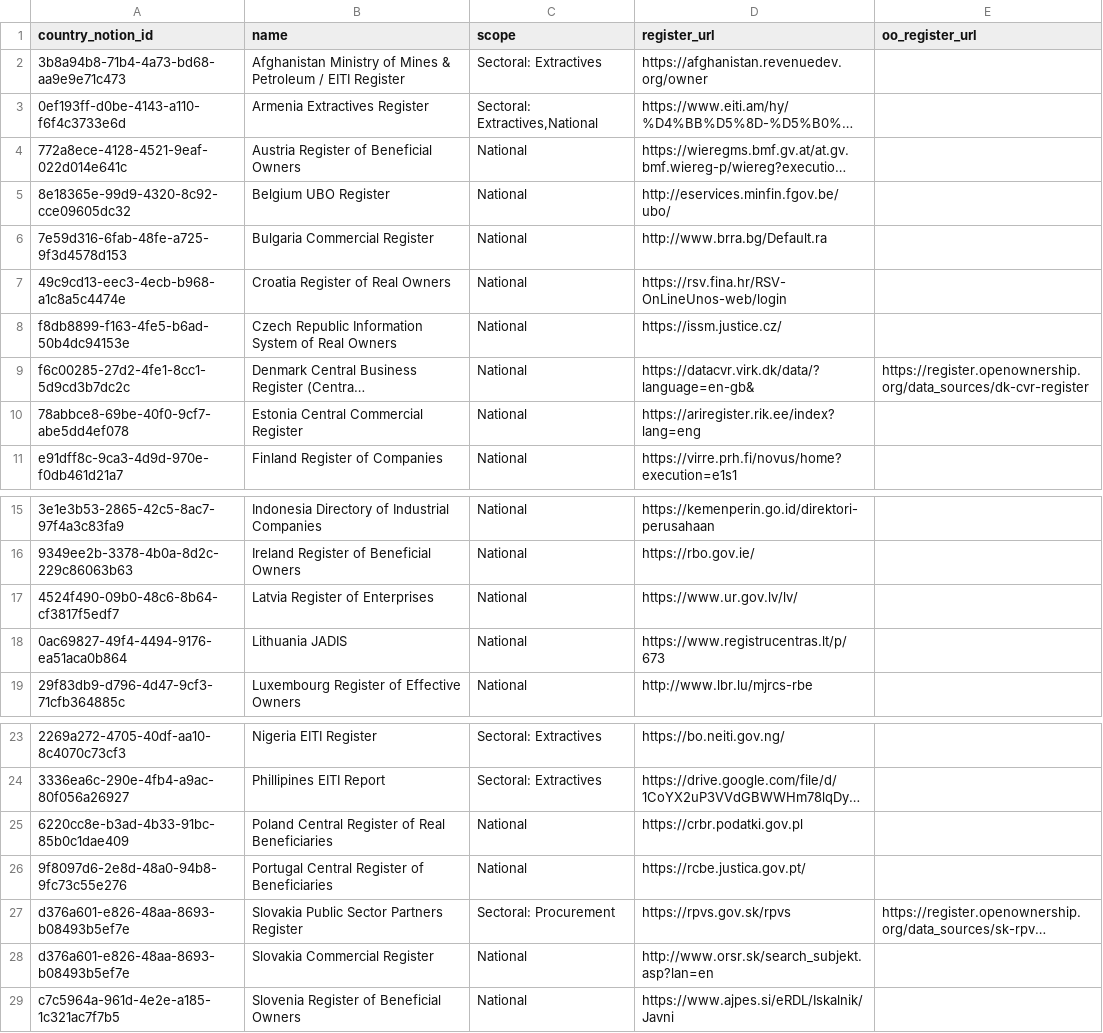
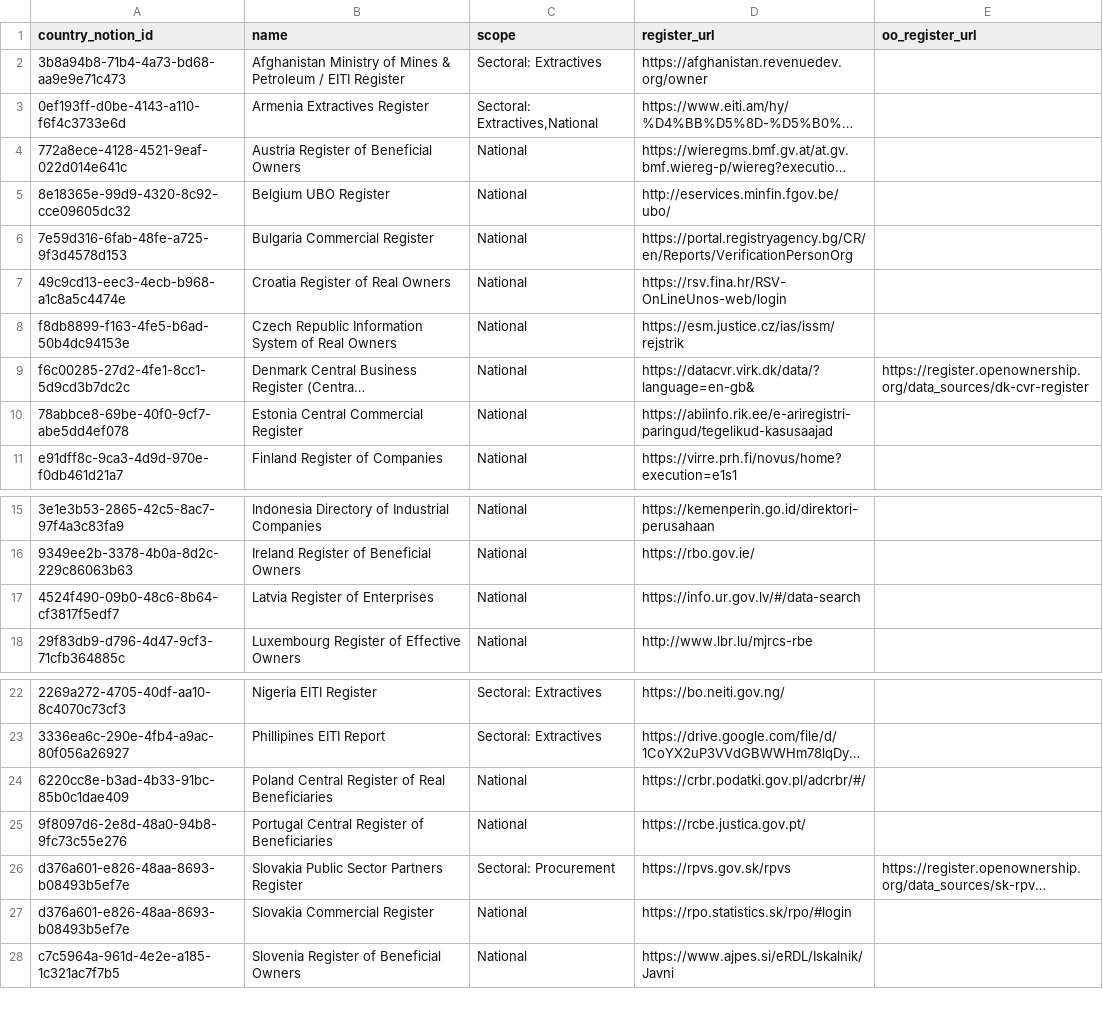
Before and after one commit to openownership/openownership.beta, a CSV file: _data/regimes.csv, drawn as a sheet; only a part is shown, gaps mark what is left out; long unchanged cells end in …; removed rows and columns are numbered as before the commit, all else as after; the diff names each change by its address in the sheet, - before the commit and + after, or states it on an @@ line.

Commit message:
Automated updates to country tracker data

```diff
--- a/_data/regimes.csv
+++ b/_data/regimes.csv
-D6 (register_url): http://www.brra.bg/Default.ra
+D6 (register_url): https://portal.registryagency.bg/CR/en/Reports/VerificationPersonOrg
-D8 (register_url): https://issm.justice.cz/
+D8 (register_url): https://esm.justice.cz/ias/issm/rejstrik
-D10 (register_url): https://ariregister.rik.ee/index?lang=eng
+D10 (register_url): https://abiinfo.rik.ee/e-ariregistri-paringud/tegelikud-kasusaajad
-D17 (register_url): https://www.ur.gov.lv/lv/
+D17 (register_url): https://info.ur.gov.lv/#/data-search
-row 18: 0ac69827-49f4-4494-9176-ea51aca0b864 | Lithuania JADIS | National | https://www.registrucentras.lt/p/673
-D24 (register_url): https://crbr.podatki.gov.pl
+D24 (register_url): https://crbr.podatki.gov.pl/adcrbr/#/
-D27 (register_url): http://www.orsr.sk/search_subjekt.asp?lan=en
+D27 (register_url): https://rpo.statistics.sk/rpo/#login
```
Also changed, not shown: 1 other file.
